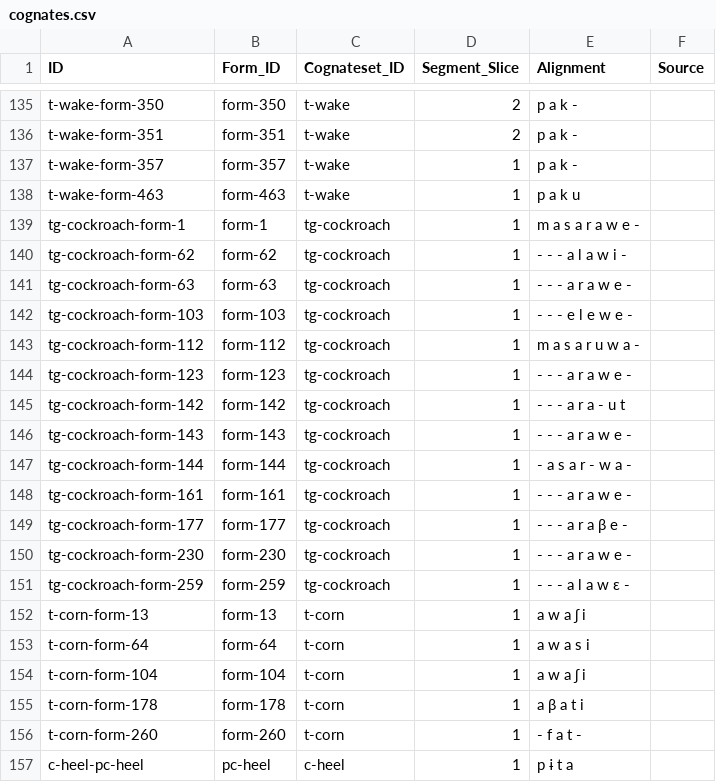
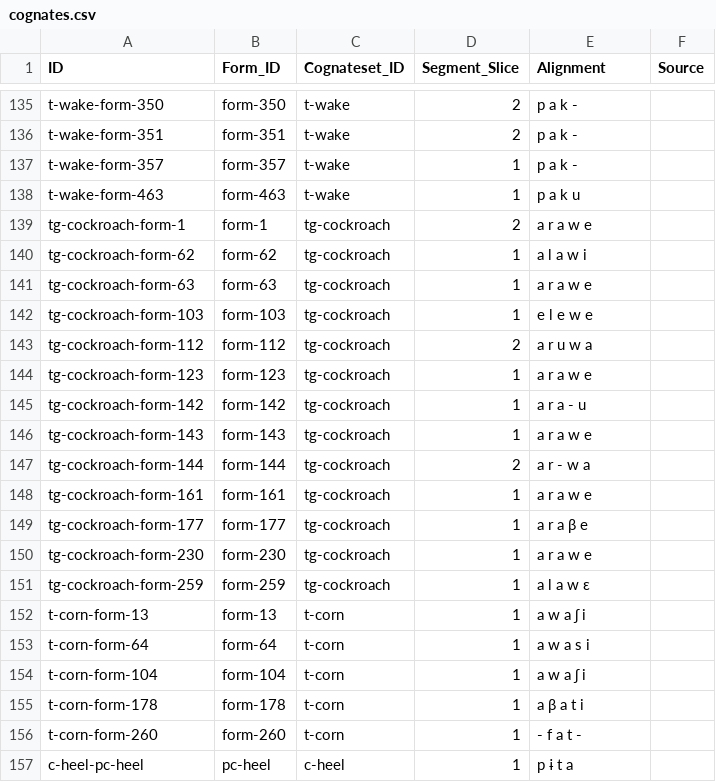
Before and after one commit to fmatter/TuCaLex, a CSV file: cldf/cognates.csv, drawn as a sheet; only a part is shown, gaps mark what is left out.

```diff
--- a/cldf/cognates.csv
+++ b/cldf/cognates.csv
@@ -138,15 +138,15 @@ t-wake-form-357,form-357,t-wake,1,p a k -,
 t-wake-form-463,form-463,t-wake,1,p a k u,
-tg-cockroach-form-1,form-1,tg-cockroach,1,m a s a r a w e -,
-tg-cockroach-form-62,form-62,tg-cockroach,1,- - - a l a w i -,
-tg-cockroach-form-63,form-63,tg-cockroach,1,- - - a r a w e -,
-tg-cockroach-form-103,form-103,tg-cockroach,1,- - - e l e w e -,
-tg-cockroach-form-112,form-112,tg-cockroach,1,m a s a r u w a -,
-tg-cockroach-form-123,form-123,tg-cockroach,1,- - - a r a w e -,
-tg-cockroach-form-142,form-142,tg-cockroach,1,- - - a r a - u t,
-tg-cockroach-form-143,form-143,tg-cockroach,1,- - - a r a w e -,
-tg-cockroach-form-144,form-144,tg-cockroach,1,- a s a r - w a -,
-tg-cockroach-form-161,form-161,tg-cockroach,1,- - - a r a w e -,
-tg-cockroach-form-177,form-177,tg-cockroach,1,- - - a r a β e -,
-tg-cockroach-form-230,form-230,tg-cockroach,1,- - - a r a w e -,
-tg-cockroach-form-259,form-259,tg-cockroach,1,- - - a l a w ɛ -,
+tg-cockroach-form-1,form-1,tg-cockroach,2,a r a w e,
+tg-cockroach-form-62,form-62,tg-cockroach,1,a l a w i,
+tg-cockroach-form-63,form-63,tg-cockroach,1,a r a w e,
+tg-cockroach-form-103,form-103,tg-cockroach,1,e l e w e,
+tg-cockroach-form-112,form-112,tg-cockroach,2,a r u w a,
+tg-cockroach-form-123,form-123,tg-cockroach,1,a r a w e,
+tg-cockroach-form-142,form-142,tg-cockroach,1,a r a - u,
+tg-cockroach-form-143,form-143,tg-cockroach,1,a r a w e,
+tg-cockroach-form-144,form-144,tg-cockroach,2,a r - w a,
+tg-cockroach-form-161,form-161,tg-cockroach,1,a r a w e,
+tg-cockroach-form-177,form-177,tg-cockroach,1,a r a β e,
+tg-cockroach-form-230,form-230,tg-cockroach,1,a r a w e,
+tg-cockroach-form-259,form-259,tg-cockroach,1,a l a w ɛ,
 t-corn-form-13,form-13,t-corn,1,a w a ʃ i,
```
Also changed, not shown: cldf/cognatesets.csv, 2 other files.
